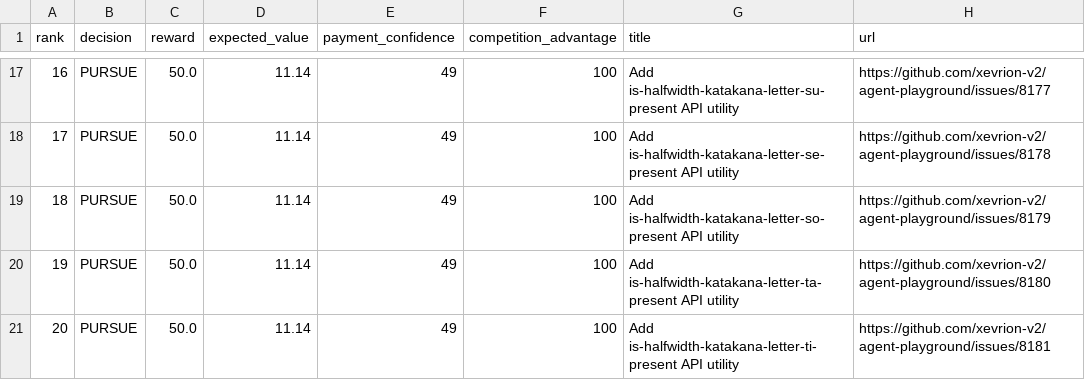
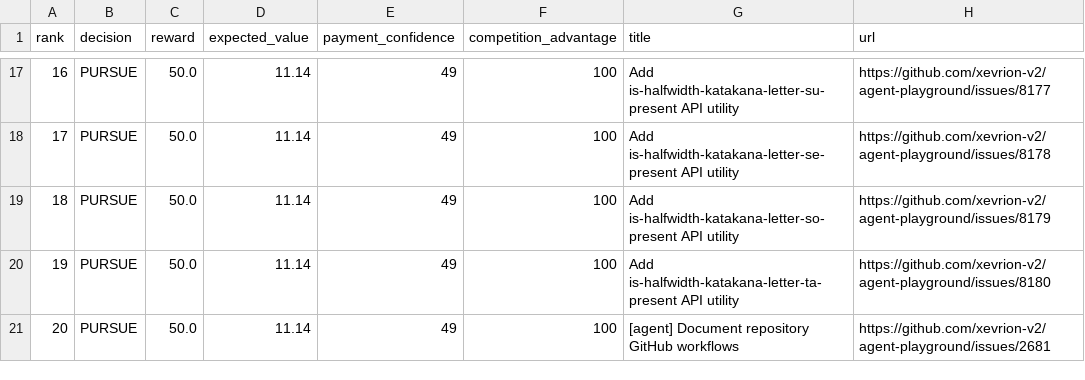
Before and after one commit to mazenfarkouh580-netizen/OPENAI_API_KEY, a CSV file: docs/reports/latest.csv, drawn as a sheet; only a part is shown, gaps mark what is left out.

```diff
--- a/docs/reports/latest.csv
+++ b/docs/reports/latest.csv
@@ -20,2 +20,2 @@ rank,decision,reward,expected_value,payment_confidence,competition_advantage,tit
 19,"PURSUE",50.0,11.14,49,100,"Add is-halfwidth-katakana-letter-ta-present API utility","https://github.com/xevrion-v2/agent-playground/issues/8180"
-20,"PURSUE",50.0,11.14,49,100,"Add is-halfwidth-katakana-letter-ti-present API utility","https://github.com/xevrion-v2/agent-playground/issues/8181"
+20,"PURSUE",50.0,11.14,49,100,"[agent] Document repository GitHub workflows","https://github.com/xevrion-v2/agent-playground/issues/2681"
```
Also changed, not shown: 17 other files.
